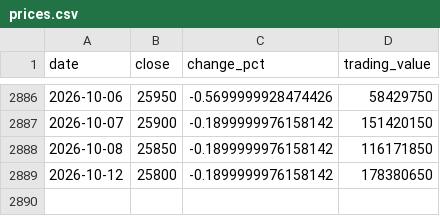
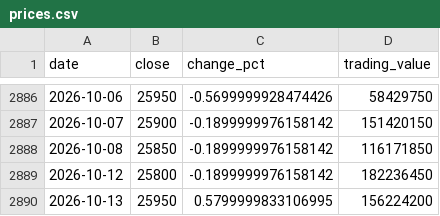
Before and after one commit to uihansol/Dividend-10Y-Treasury-Screener, a CSV file: data/cache/stocks/023910/prices.csv, drawn as a sheet; only a part is shown, gaps mark what is left out.

```diff
--- a/data/cache/stocks/023910/prices.csv
+++ b/data/cache/stocks/023910/prices.csv
@@ -2888,2 +2888,3 @@ date,close,change_pct,trading_value
 2026-10-08,25850,-0.1899999976158142,116171850
-2026-10-12,25800,-0.1899999976158142,178380650
+2026-10-12,25800,-0.1899999976158142,182236450
+2026-10-13,25950,0.5799999833106995,156224200
```
Also changed, not shown: 4 other files.
